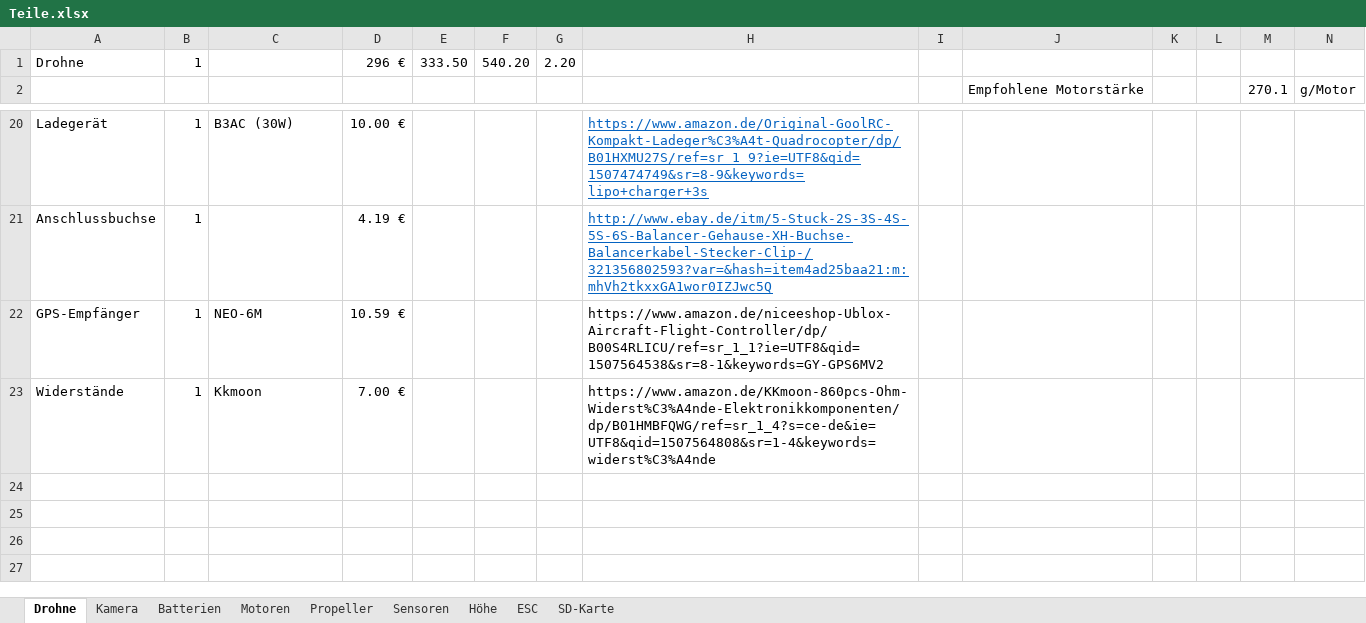
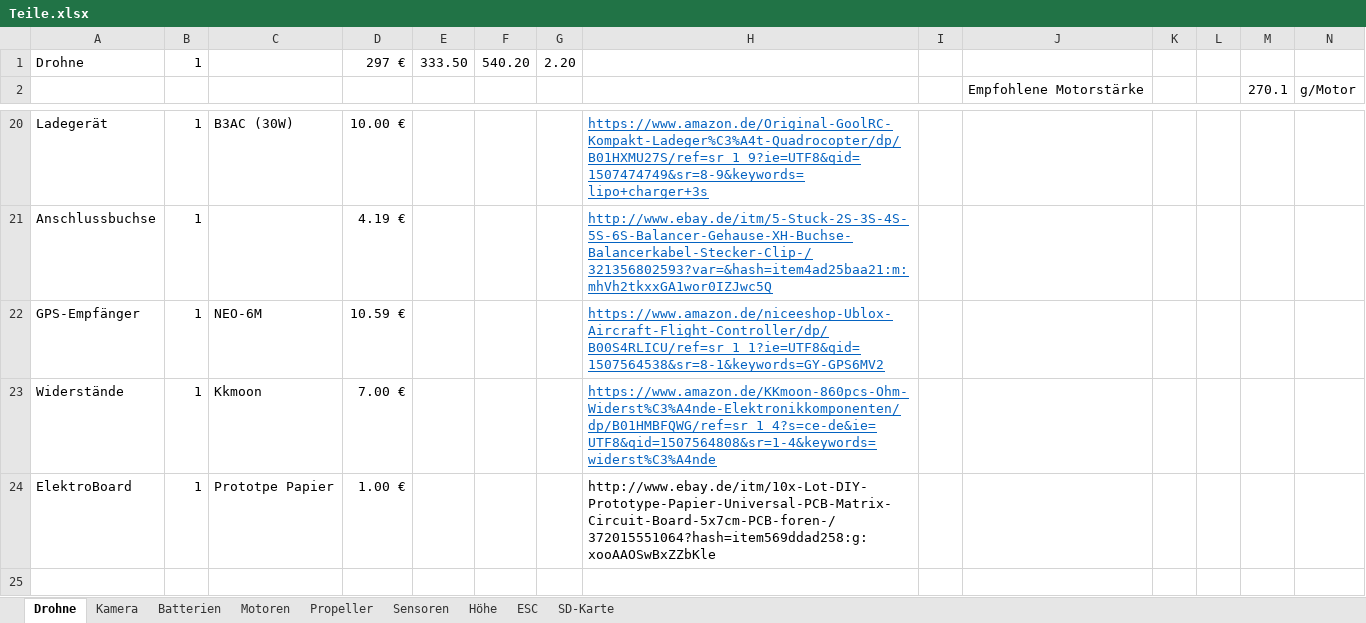
Before and after one commit to KoehlerT/Drohne, an Excel workbook: Teile.xlsx, sheet Drohne, drawn as a sheet; only a part is shown, gaps mark what is left out; the shorter side is filled out with more unchanged rows; values as stored, in another font and other column widths than the file's, no borders; the diff names each change by its address in the sheet, - before the commit and + after, or states it on an @@ line.

```diff
--- a/Teile.xlsx (sheet Drohne)
+++ b/Teile.xlsx (sheet Drohne)
-D1: 296 €
+D1: 297 €
@@ H22:H23 underline: off → on, text colour: black → #0563C1 @@
-row 24: (empty)
+row 24: ElektroBoard | 1 | Prototpe Papier | 1.00 € |  |  |  | http://www.ebay.de/itm/10x-Lot-DIY-Prototype-Papier-Universal-PCB-Matrix-Circuit-Board-5x7cm-PCB-foren-/372015551064?hash=item569ddad258:g:xooAAOSwBxZZbKle
```
Also changed, not shown: 1 other file.
